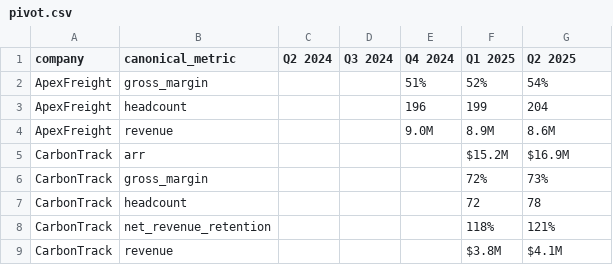
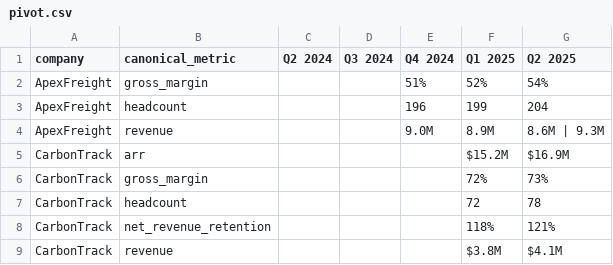
Before and after one commit to salmhaid/portfolio-metrics-extraction, a CSV file: output/pivot.csv, drawn as a sheet; only a part is shown.

```diff
--- a/output/pivot.csv
+++ b/output/pivot.csv
@@ -3,3 +3,3 @@ ApexFreight,gross_margin,,,51%,52%,54%
 ApexFreight,headcount,,,196,199,204
-ApexFreight,revenue,,,9.0M,8.9M,8.6M
+ApexFreight,revenue,,,9.0M,8.9M,8.6M | 9.3M
 CarbonTrack,arr,,,,$15.2M,$16.9M
```
Also changed, not shown: 4 other files.
